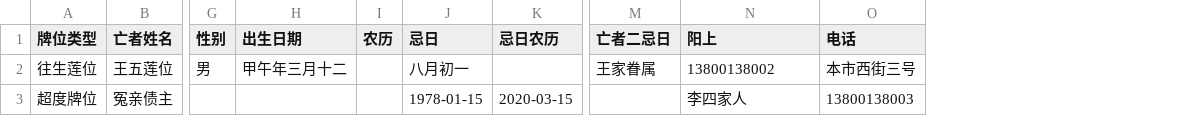
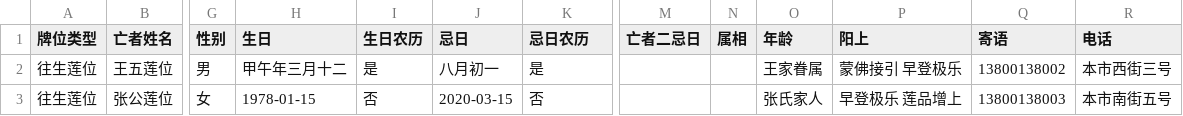
Before and after one commit to arbitrary1213/tps, a CSV file: frontend/public/print-api/sample-deliverance.csv, drawn as a sheet; only a part is shown, gaps mark what is left out; removed rows and columns are numbered as before the commit, all else as after; rows hold the shown columns only; the diff names each change by its address in the sheet, - before the commit and + after, or states it on an @@ line.

Commit message:
fix: import template columns and printer designer sync
- 延生禄位模板「祝福语」→「祈愿语」
- 往生/超度模板移除「祝福语」，只保留「寄语」
- 后端 blessingText 优先读「祈愿语」，回退到「祝福语」
- print-api 桌面模式下放行 /api/plaque-templates 请求
- 更新 sample CSV 列名与模板对齐

```diff
--- a/frontend/public/print-api/sample-deliverance.csv
+++ b/frontend/public/print-api/sample-deliverance.csv
-column I (农历), empty
+column I (生日农历), row 2: 是
+column N (属相), empty
+column O (年龄), row 2: 王家眷属
+column Q (寄语), row 2: 13800138002
-H1: 出生日期
+H1: 生日
-K2 (忌日农历): (empty)
+K2 (忌日农历): 是
-M2 (亡者二忌日): 王家眷属
+M2 (亡者二忌日): (empty)
-P2 (阳上): 13800138002
+P2 (阳上): 蒙佛接引 早登极乐
-row 3: 超度牌位 | 冤亲债主 |  |  |  | 1978-01-15 | 2020-03-15 |  | 李四家人 | 13800138003
+row 3: 往生莲位 | 张公莲位 | 女 | 1978-01-15 | 否 | 2020-03-15 | 否 |  |  | 张氏家人 | 早登极乐 莲品增上 | 13800138003 | 本市南街五号
```
Also changed, not shown: frontend/public/print-api/sample-data.csv, print-service/public/sample-data.csv, 4 other files.
